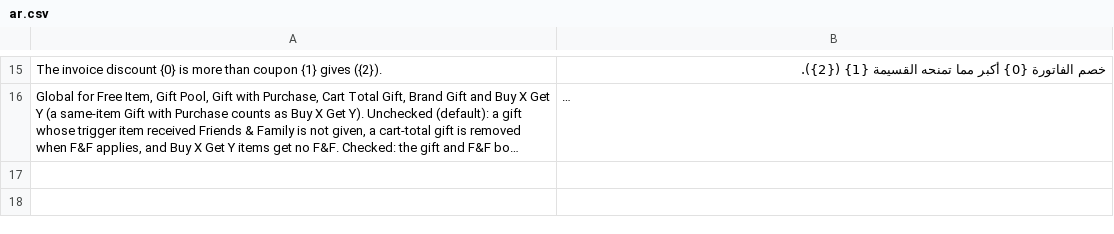
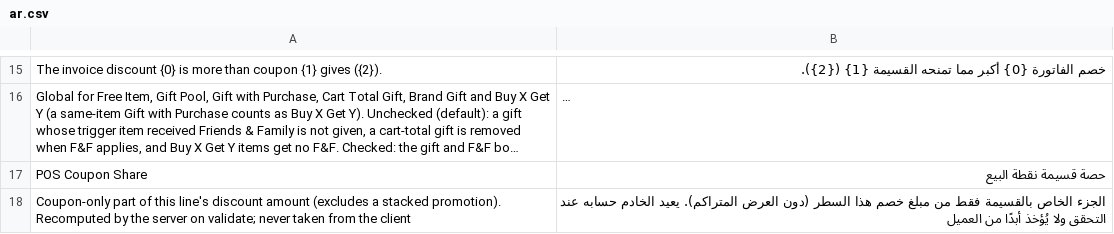
Before and after one commit to BrainWise-DEV/Promotions, a CSV file: posnext_promotions/translations/ar.csv, drawn as a sheet; only a part is shown, gaps mark what is left out; long unchanged cells end in …; the diff names each change by its address in the sheet, - before the commit and + after, or states it on an @@ line.

```diff
--- a/posnext_promotions/translations/ar.csv
+++ b/posnext_promotions/translations/ar.csv
+row 17: POS Coupon Share | حصة قسيمة نقطة البيع
+row 18: Coupon-only part of this line's discount amount (excludes a stacked promotion). Recomputed by the server on validate; never taken from the client | الجزء الخاص بالقسيمة فقط من مبلغ خصم هذا السطر (دون العرض المتراكم). يعيد الخادم حسابه عند التحقق ولا يُؤخذ أبدًا من العميل
```
Also changed, not shown: 18 other files.
